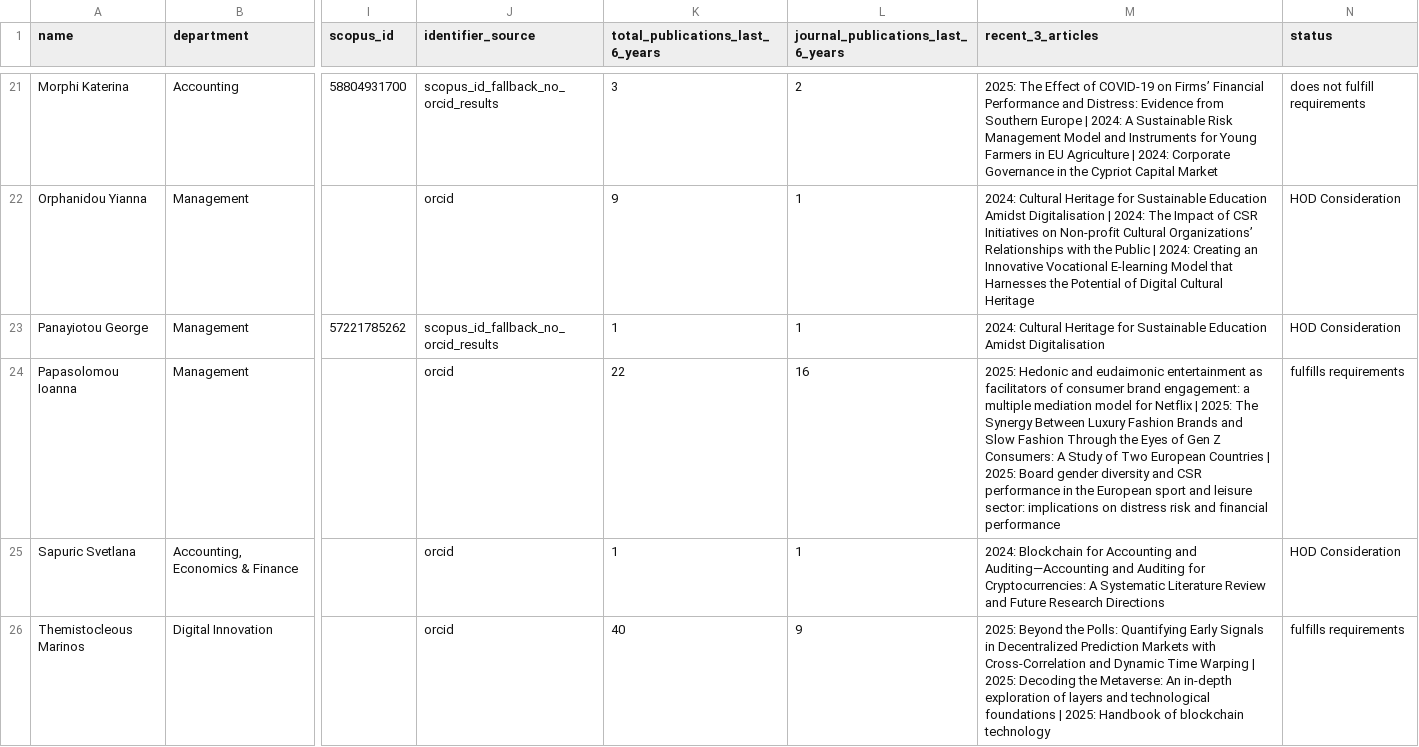
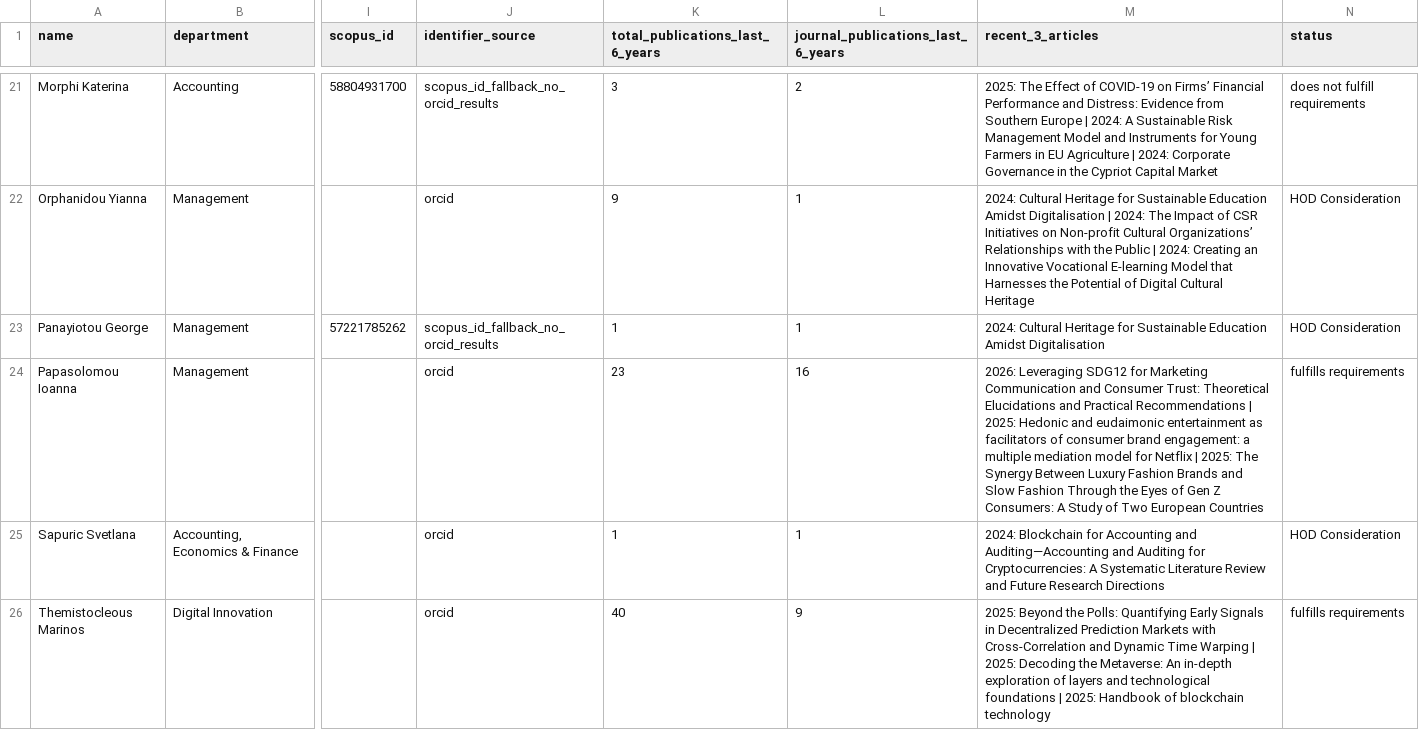
Before and after one commit to annamariasouri/NEXUS, a CSV file: outputs/summary.csv, drawn as a sheet; only a part is shown, gaps mark what is left out; the diff covers the shown part only; the diff names each change by its address in the sheet, - before the commit and + after, or states it on an @@ line.

```diff
--- a/outputs/summary.csv
+++ b/outputs/summary.csv
-K24 (total_publications_last_6_years): 22
+K24 (total_publications_last_6_years): 23
-M24 (recent_3_articles): 2025: Hedonic and eudaimonic entertainment as facilitators of consumer brand engagement: a multiple mediation model for Netflix | 2025: The Synergy Between Luxury Fashion Brands and Slow Fashion Through the Eyes of Gen Z Consumers: A Study of Two European Countries | 2025: Board gender diversity and CSR performance in the European sport and leisure sector: implications on distress risk and financial performance
+M24 (recent_3_articles): 2026: Leveraging SDG12 for Marketing Communication and Consumer Trust: Theoretical Elucidations and Practical Recommendations | 2025: Hedonic and eudaimonic entertainment as facilitators of consumer brand engagement: a multiple mediation model for Netflix | 2025: The Synergy Between Luxury Fashion Brands and Slow Fashion Through the Eyes of Gen Z Consumers: A Study of Two European Countries
```
Also changed, not shown: 8 edited cells elsewhere in this file, outputs/publications_raw.csv.
